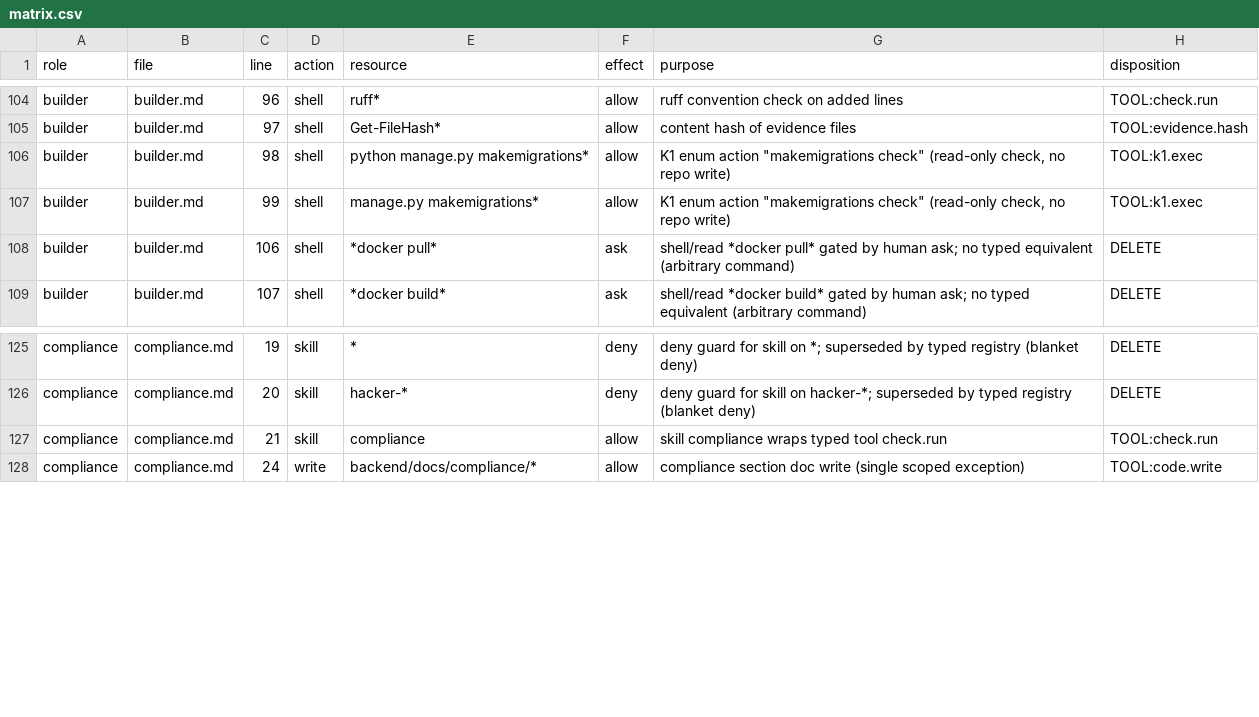
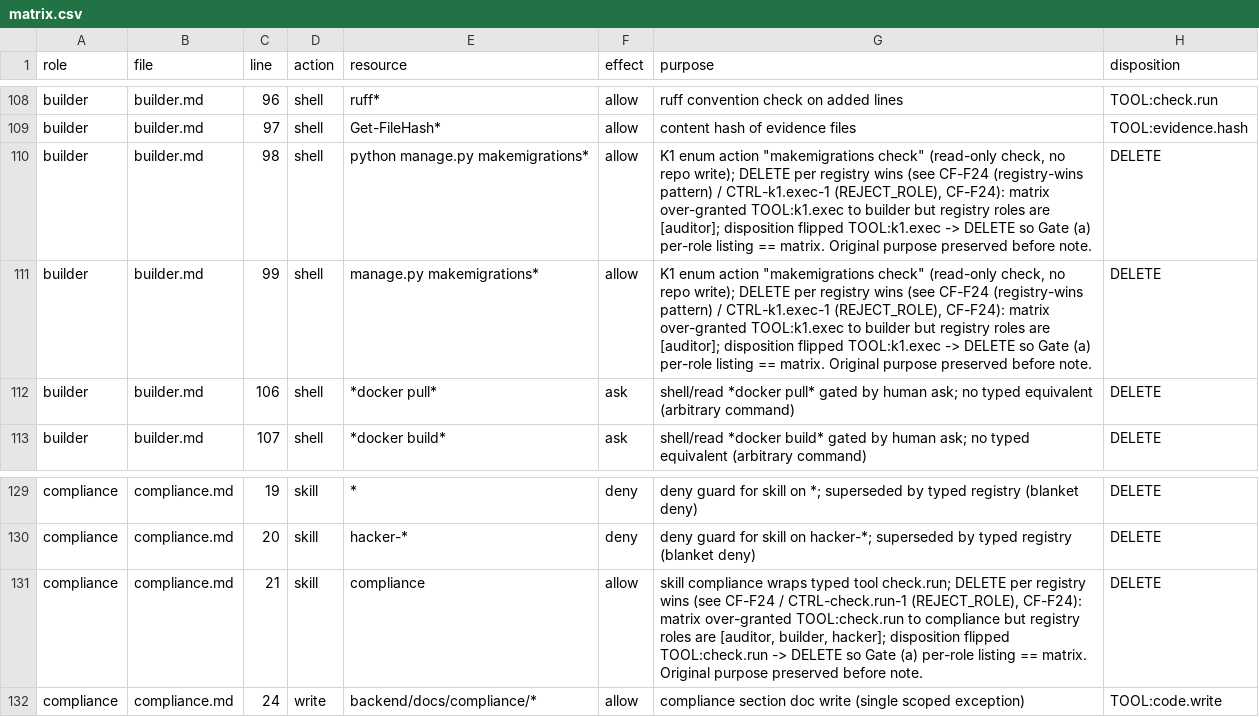
Before and after one commit to boredompeaks/carbon-factory-lockdown, a CSV file: phase6/matrix.csv, drawn as a sheet; only a part is shown, gaps mark what is left out; the diff covers the shown part only.

Commit message:
phase6b: 6B-fix7 matrix+fixtures owned-paths
matrix.csv committed as-is at 243 rows (+header, 244 lines); breaks 6A-2 234-row gate (234+9 new rows), flagged for 6C reconciliation. STATE.json: files/tools/fixtures/** added to 6B-2 owned_paths + gate/gate6b/6B-fix-5 allowlist mirror; diff count corrected 32->64 (64-file phase6a-contract..HEAD, fixtures 32 bad/clean pairs from 9d81685). Owned-path union check: 0 unowned. No seal push.

```diff
--- a/phase6/matrix.csv
+++ b/phase6/matrix.csv
@@ -105,4 +109,4 @@ builder,builder.md,96,shell,ruff*,allow,ruff convention check on added lines,TOO
 builder,builder.md,97,shell,Get-FileHash*,allow,content hash of evidence files,TOOL:evidence.hash
-builder,builder.md,98,shell,python manage.py makemigrations*,allow,"K1 enum action ""makemigrations check"" (read-only check, no repo write)",TOOL:k1.exec
-builder,builder.md,99,shell,manage.py makemigrations*,allow,"K1 enum action ""makemigrations check"" (read-only check, no repo write)",TOOL:k1.exec
+builder,builder.md,98,shell,python manage.py makemigrations*,allow,"K1 enum action ""makemigrations check"" (read-only check, no repo write); DELETE per registry wins (see CF-F24 (registry-wins pattern) / CTRL-k1.exec-1 (REJECT_ROLE), CF-F24): matrix over-granted TOOL:k1.exec to builder but registry roles are [auditor]; disposition flipped TOOL:k1.exec -> DELETE so Gate (a) per-role listing == matrix. Original purpose preserved before note.",DELETE
+builder,builder.md,99,shell,manage.py makemigrations*,allow,"K1 enum action ""makemigrations check"" (read-only check, no repo write); DELETE per registry wins (see CF-F24 (registry-wins pattern) / CTRL-k1.exec-1 (REJECT_ROLE), CF-F24): matrix over-granted TOOL:k1.exec to builder but registry roles are [auditor]; disposition flipped TOOL:k1.exec -> DELETE so Gate (a) per-role listing == matrix. Original purpose preserved before note.",DELETE
 builder,builder.md,106,shell,*docker pull*,ask,shell/read *docker pull* gated by human ask; no typed equivalent (arbitrary command),DELETE
@@ -126,3 +130,3 @@ compliance,compliance.md,19,skill,*,deny,deny guard for skill on *; superseded b
 compliance,compliance.md,20,skill,hacker-*,deny,deny guard for skill on hacker-*; superseded by typed registry (blanket deny),DELETE
-compliance,compliance.md,21,skill,compliance,allow,skill compliance wraps typed tool check.run,TOOL:check.run
+compliance,compliance.md,21,skill,compliance,allow,"skill compliance wraps typed tool check.run; DELETE per registry wins (see CF-F24 / CTRL-check.run-1 (REJECT_ROLE), CF-F24): matrix over-granted TOOL:check.run to compliance but registry roles are [auditor, builder, hacker]; disposition flipped TOOL:check.run -> DELETE so Gate (a) per-role listing == matrix. Original purpose preserved before note.",DELETE
 compliance,compliance.md,24,write,backend/docs/compliance/*,allow,compliance section doc write (single scoped exception),TOOL:code.write
```
Also changed, not shown: 9 added rows and 8 edited cells elsewhere in this file, 1 other file.
